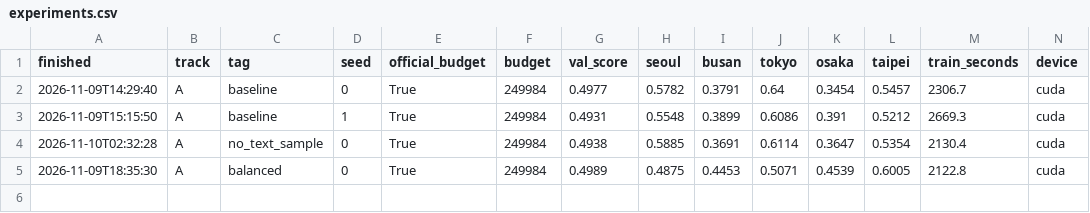
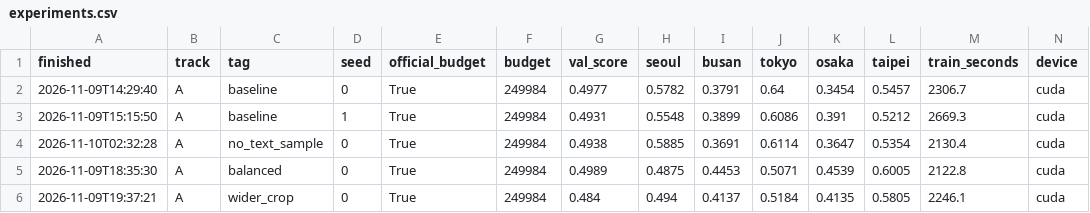
Before and after one commit to notopwn/mas1004-assignment2, a CSV file: experiments.csv, drawn as a sheet; only a part is shown; rows hold the shown columns only; the diff names each change by its address in the sheet, - before the commit and + after, or states it on an @@ line.

Commit message:
Record wider_crop validation results and comparison

```diff
--- a/experiments.csv
+++ b/experiments.csv
+row 6: 2026-11-09T19:37:21 | A | wider_crop | 0 | True | 249984 | 0.484 | 0.494 | 0.4137 | 0.5184 | 0.4135 | 0.5805 | 2246.1 | cuda
```
Also changed, not shown: 1 other file.
